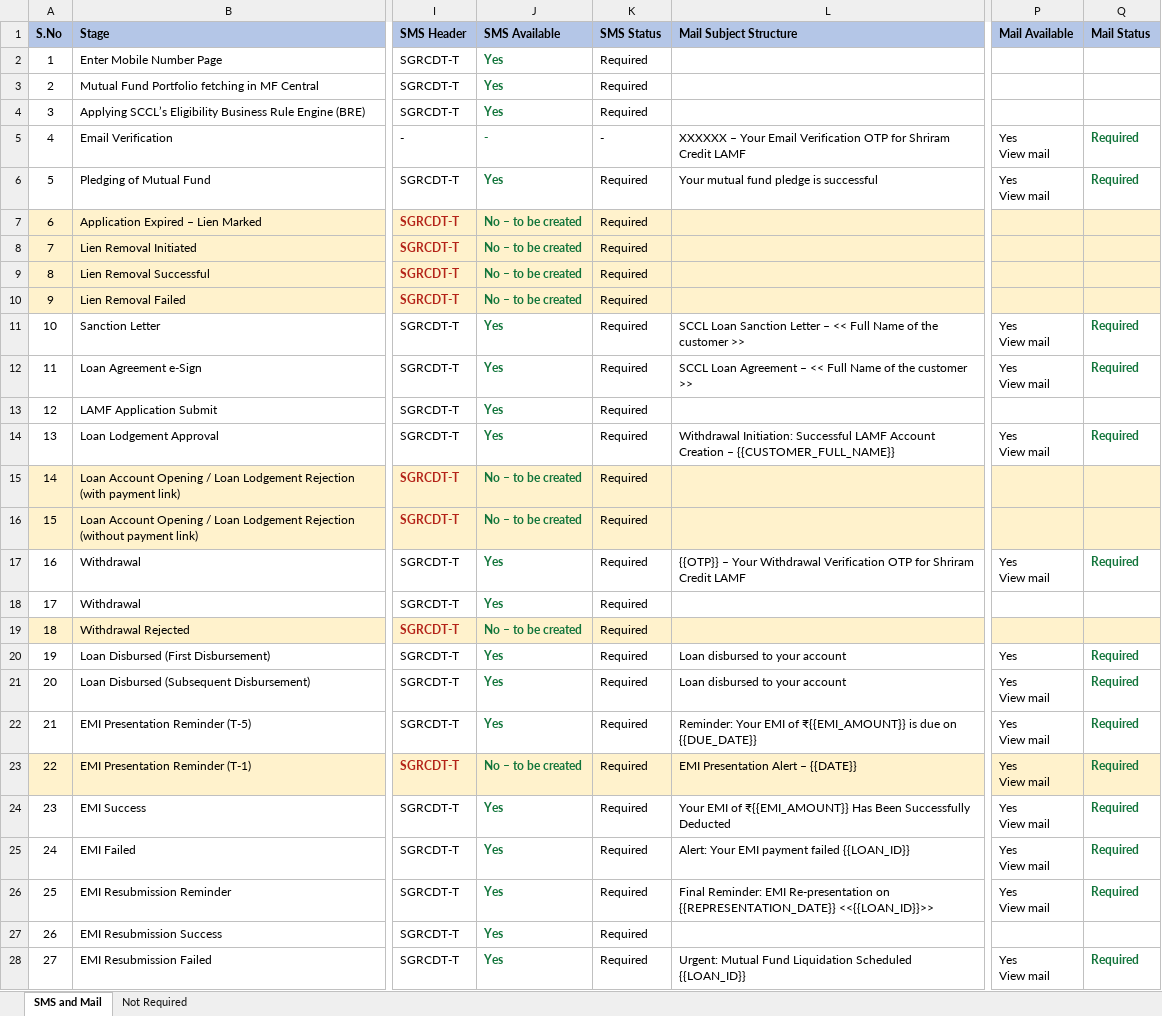
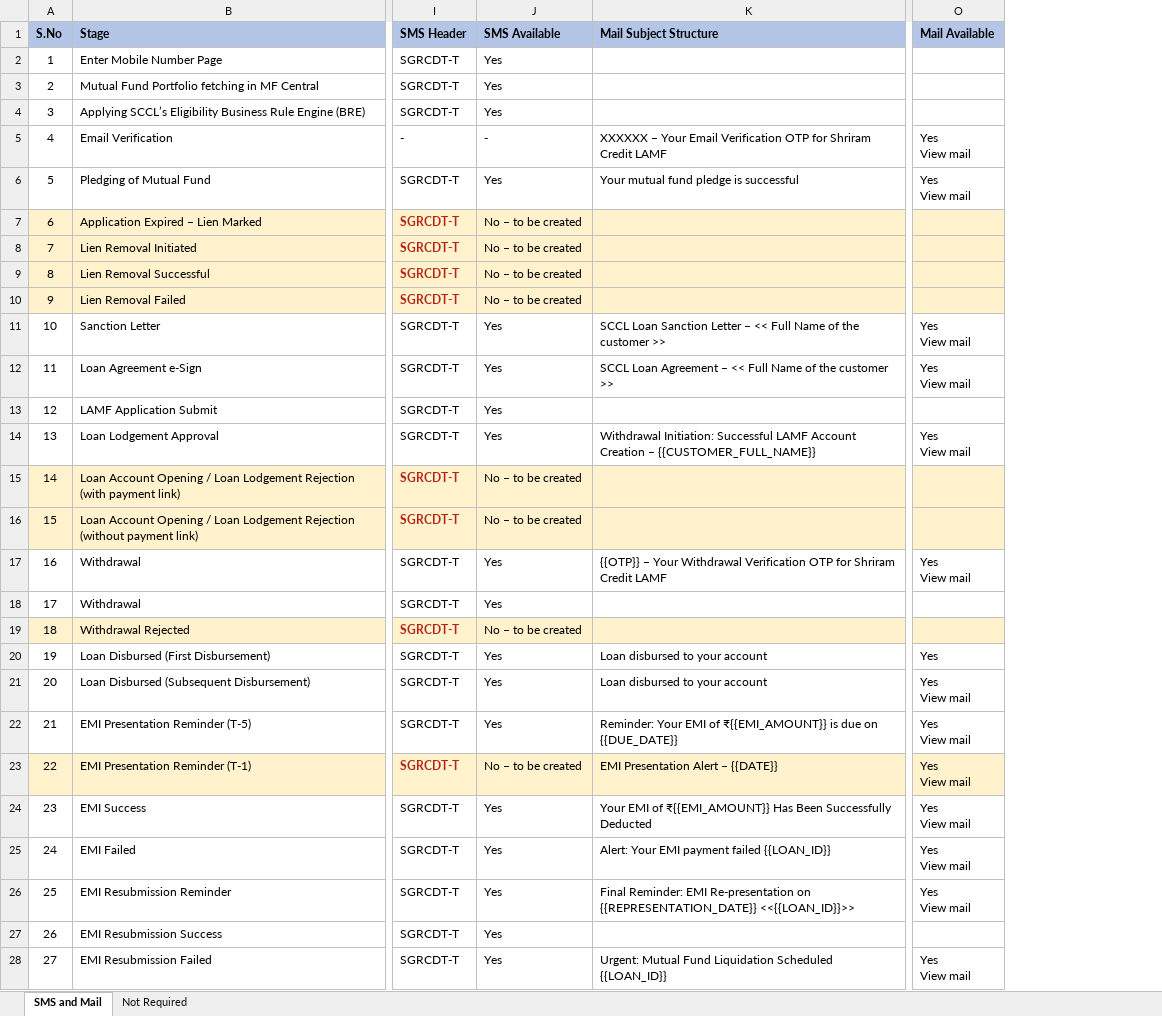
Before and after one commit to azhagarvicky/SCCL-PRD, an Excel workbook: exports/LAMF_Customer_Communications.xlsx, sheet SMS and Mail, drawn as a sheet; only a part is shown, gaps mark what is left out; values as stored, in another font and other column widths than the file's, no borders; the diff covers the shown part only; the diff names each change by its address in the sheet, - before the commit and + after, or states it on an @@ line.

```diff
--- a/exports/LAMF_Customer_Communications.xlsx (sheet SMS and Mail)
+++ b/exports/LAMF_Customer_Communications.xlsx (sheet SMS and Mail)
-column K (SMS Status), rows 2-28: Required | Required | Required | - | Required | Required | Required | Required | Required | Required | Required | Required | Required | Required | Required | Required | Required | Required | Required | Required | Required | Required | Required | Required | Required | Required | Required
-column Q (Mail Status), rows 5-28: Required | Required |  |  |  |  | Required | Required |  | Required |  |  | Required |  |  | Required | Required | Required | Required | Required | Required | Required |  | Required
@@ J2:J28 bold: on → off, text colour: #12753B → black @@
```
Also changed, not shown: 1 edited cell and cell formats elsewhere in this sheet, sheet Not Required, 6 other files.
